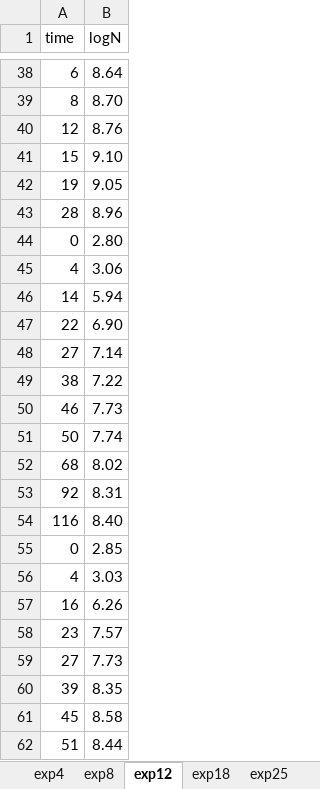
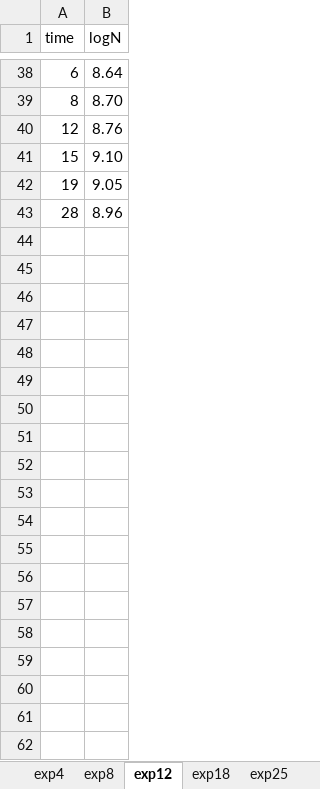
Before and after one commit to ariciapossas/Rice-Pudding, an Excel workbook: data/pudding1.xlsx, sheet exp12, drawn as a sheet; only a part is shown, gaps mark what is left out; values as stored, in another font and other column widths than the file's, no borders; the diff covers the shown part only; the diff names each change by its address in the sheet, - before the commit and + after, or states it on an @@ line.

Commit message:
corregido

```diff
--- a/data/pudding1.xlsx (sheet exp12)
+++ b/data/pudding1.xlsx (sheet exp12)
-row 44: 0 | 2.80
-row 45: 4 | 3.06
-row 46: 14 | 5.94
-row 47: 22 | 6.90
-row 48: 27 | 7.14
-row 49: 38 | 7.22
-row 50: 46 | 7.73
-row 51: 50 | 7.74
-row 52: 68 | 8.02
-row 53: 92 | 8.31
-row 54: 116 | 8.40
-row 55: 0 | 2.85
-row 56: 4 | 3.03
-row 57: 16 | 6.26
-row 58: 23 | 7.57
-row 59: 27 | 7.73
-row 60: 39 | 8.35
-row 61: 45 | 8.58
-row 62: 51 | 8.44
```
Also changed, not shown: 14 removed rows elsewhere in this sheet, sheet exp25.
